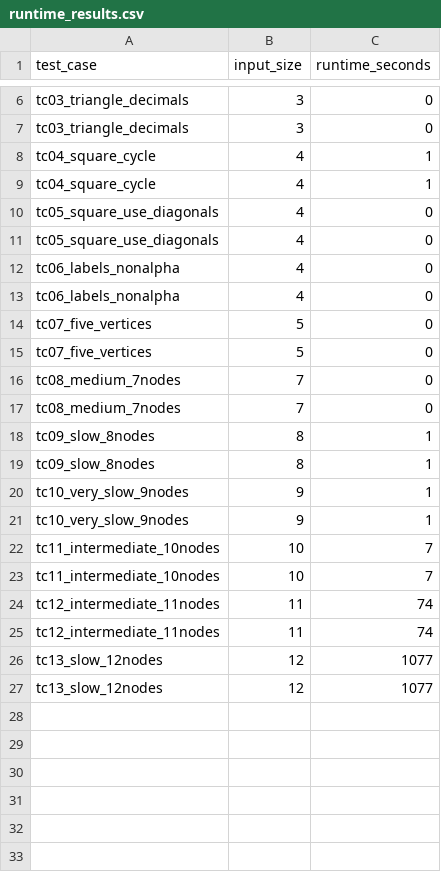
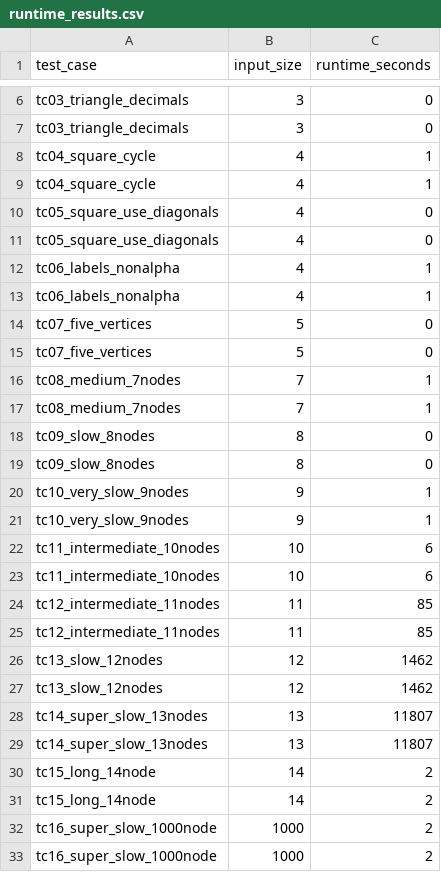
Before and after one commit to Stevedorm/CS412Final, a CSV file: exact_solution/test_cases/runtime_results.csv, drawn as a sheet; only a part is shown, gaps mark what is left out; the diff covers the shown part only.

Commit message:
reverse output for 12 & 13 node tests

```diff
--- a/exact_solution/test_cases/runtime_results.csv
+++ b/exact_solution/test_cases/runtime_results.csv
@@ -11,17 +11,23 @@ tc05_square_use_diagonals,4,0
 tc05_square_use_diagonals,4,0
-tc06_labels_nonalpha,4,0
-tc06_labels_nonalpha,4,0
+tc06_labels_nonalpha,4,1
+tc06_labels_nonalpha,4,1
 tc07_five_vertices,5,0
 tc07_five_vertices,5,0
-tc08_medium_7nodes,7,0
-tc08_medium_7nodes,7,0
-tc09_slow_8nodes,8,1
-tc09_slow_8nodes,8,1
+tc08_medium_7nodes,7,1
+tc08_medium_7nodes,7,1
+tc09_slow_8nodes,8,0
+tc09_slow_8nodes,8,0
 tc10_very_slow_9nodes,9,1
 tc10_very_slow_9nodes,9,1
-tc11_intermediate_10nodes,10,7
-tc11_intermediate_10nodes,10,7
-tc12_intermediate_11nodes,11,74
-tc12_intermediate_11nodes,11,74
-tc13_slow_12nodes,12,1077
-tc13_slow_12nodes,12,1077
+tc11_intermediate_10nodes,10,6
+tc11_intermediate_10nodes,10,6
+tc12_intermediate_11nodes,11,85
+tc12_intermediate_11nodes,11,85
+tc13_slow_12nodes,12,1462
+tc13_slow_12nodes,12,1462
+tc14_super_slow_13nodes,13,11807
+tc14_super_slow_13nodes,13,11807
+tc15_long_14node,14,2
+tc15_long_14node,14,2
+tc16_super_slow_1000node,1000,2
+tc16_super_slow_1000node,1000,2
```
Also changed, not shown: 4 edited cells elsewhere in this file, 2 other files.
